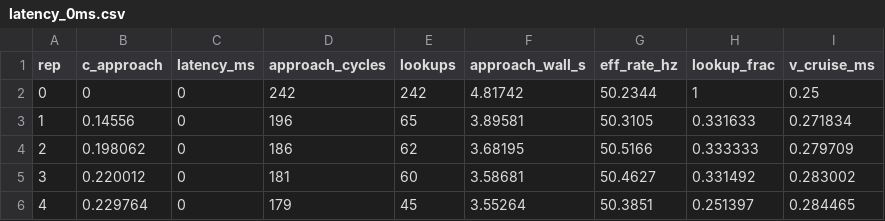
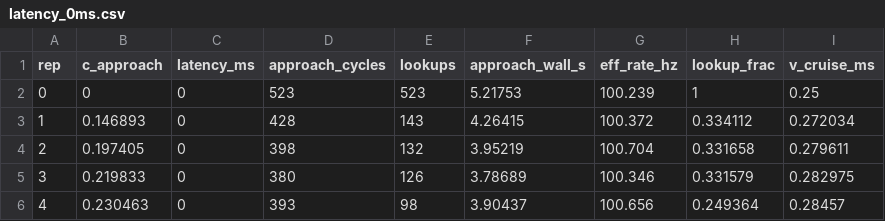
Before and after one commit to robocomp/active_inference, a CSV file: kinova_controller/experiments/latency_0ms.csv, drawn as a sheet; only a part is shown; the diff covers the shown part only.

```diff
--- a/kinova_controller/experiments/latency_0ms.csv
+++ b/kinova_controller/experiments/latency_0ms.csv
@@ -1,6 +1,6 @@
 rep,c_approach,latency_ms,approach_cycles,lookups,approach_wall_s,eff_rate_hz,lookup_frac,v_cruise_ms
-0,0,0,242,242,4.81742,50.2344,1,0.25
-1,0.14556,0,196,65,3.89581,50.3105,0.331633,0.271834
-2,0.198062,0,186,62,3.68195,50.5166,0.333333,0.279709
-3,0.220012,0,181,60,3.58681,50.4627,0.331492,0.283002
-4,0.229764,0,179,45,3.55264,50.3851,0.251397,0.284465
+0,0,0,523,523,5.21753,100.239,1,0.25
+1,0.146893,0,428,143,4.26415,100.372,0.334112,0.272034
+2,0.197405,0,398,132,3.95219,100.704,0.331658,0.279611
+3,0.219833,0,380,126,3.78689,100.346,0.331579,0.282975
+4,0.230463,0,393,98,3.90437,100.656,0.249364,0.28457
```
Also changed, not shown: 35 edited cells elsewhere in this file, kinova_controller/experiments/latency_100ms.csv, kinova_controller/experiments/latency_33ms.csv, 7 other files.
